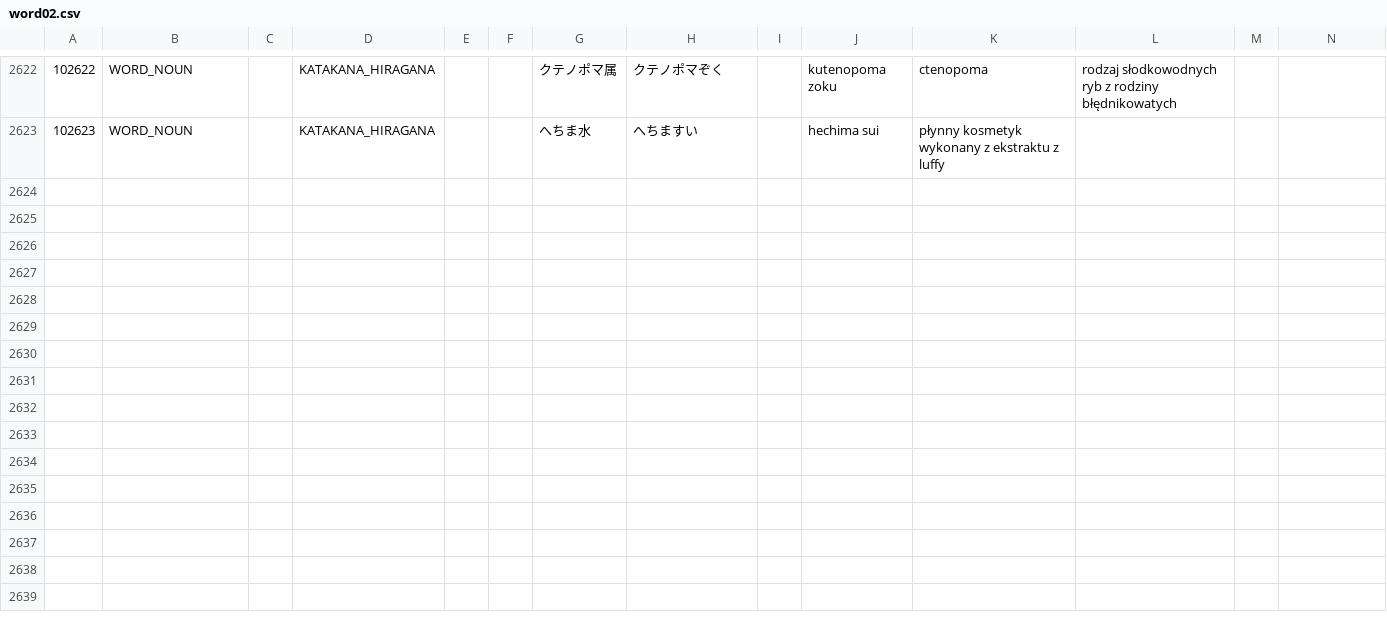
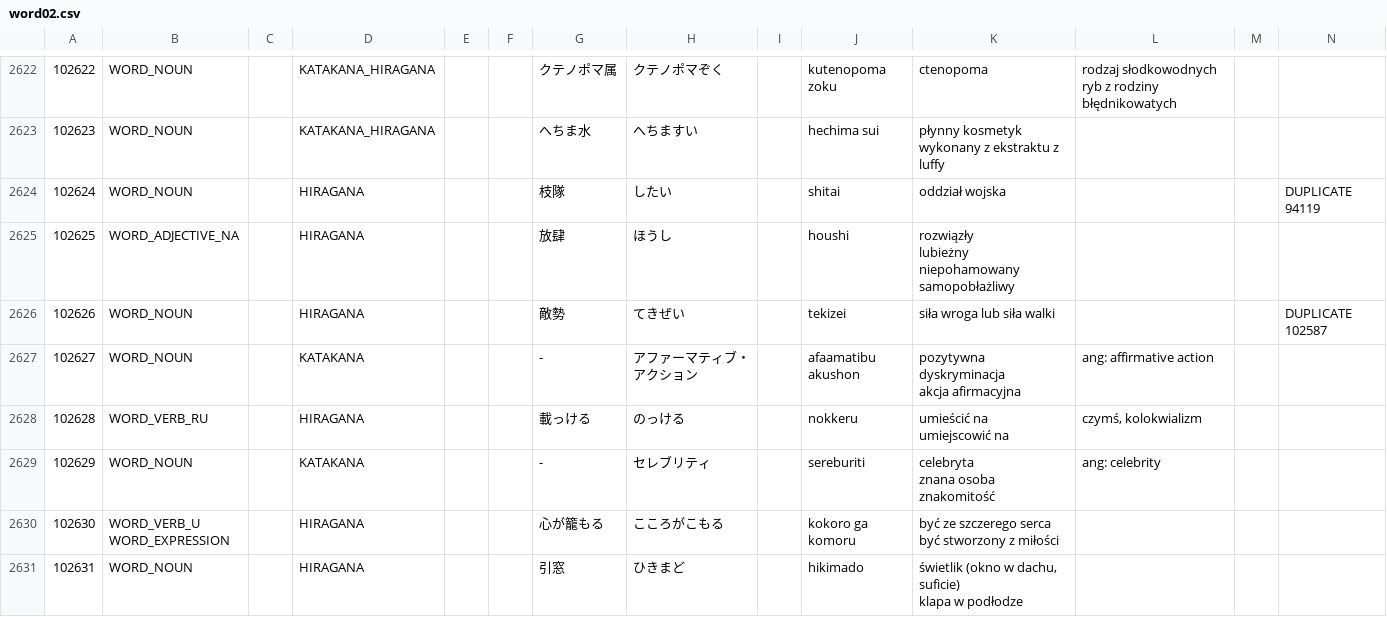
Before and after one commit to dedyk/JaponskiSlownik, a CSV file: input/word02.csv, drawn as a sheet; only a part is shown, gaps mark what is left out; ↵ is a line break in a cell; the diff covers the shown part only; the diff names each change by its address in the sheet, - before the commit and + after, or states it on an @@ line.

```diff
--- a/input/word02.csv
+++ b/input/word02.csv
+row 2624: 102624 | WORD_NOUN |  | HIRAGANA |  |  | 枝隊 | したい |  | shitai | oddział wojska |  |  | DUPLICATE 94119
+row 2625: 102625 | WORD_ADJECTIVE_NA |  | HIRAGANA |  |  | 放肆 | ほうし |  | houshi | rozwiązły ↵ lubieżny ↵ niepohamowany ↵ samopobłażliwy
+row 2626: 102626 | WORD_NOUN |  | HIRAGANA |  |  | 敵勢 | てきぜい |  | tekizei | siła wroga lub siła walki |  |  | DUPLICATE 102587
+row 2627: 102627 | WORD_NOUN |  | KATAKANA |  |  | - | アファーマティブ・アクション |  | afaamatibu akushon | pozytywna dyskryminacja ↵ akcja afirmacyjna | ang: affirmative action
+row 2628: 102628 | WORD_VERB_RU |  | HIRAGANA |  |  | 載っける | のっける |  | nokkeru | umieścić na ↵ umiejscowić na | czymś, kolokwializm
+row 2629: 102629 | WORD_NOUN |  | KATAKANA |  |  | - | セレブリティ |  | sereburiti | celebryta ↵ znana osoba ↵ znakomitość | ang: celebrity
+row 2630: 102630 | WORD_VERB_U ↵ WORD_EXPRESSION |  | HIRAGANA |  |  | 心が籠もる | こころがこもる |  | kokoro ga komoru | być ze szczerego serca ↵ być stworzony z miłości
+row 2631: 102631 | WORD_NOUN |  | HIRAGANA |  |  | 引窓 | ひきまど |  | hikimado | świetlik (okno w dachu, suficie) ↵ klapa w podłodze
```
Also changed, not shown: 7 added rows and 5 edited cells elsewhere in this file, 1 other file.
